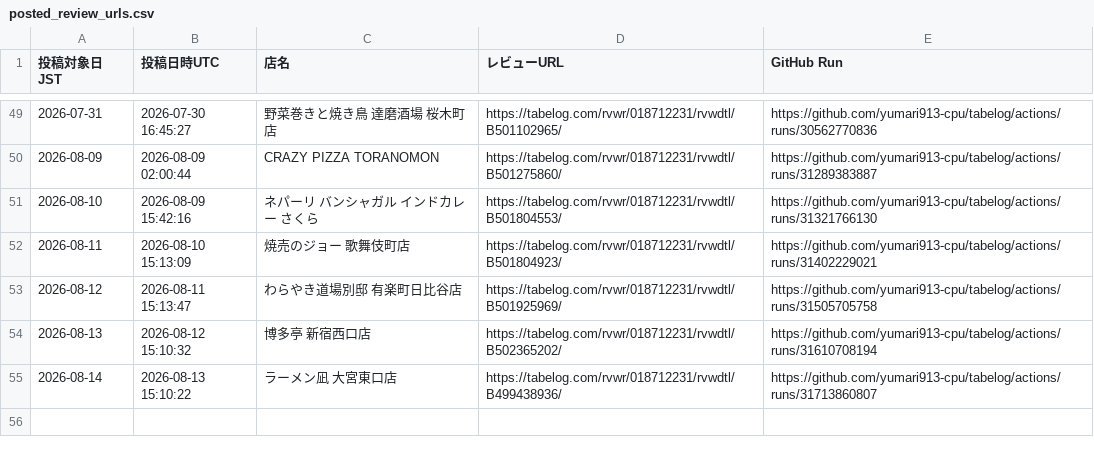
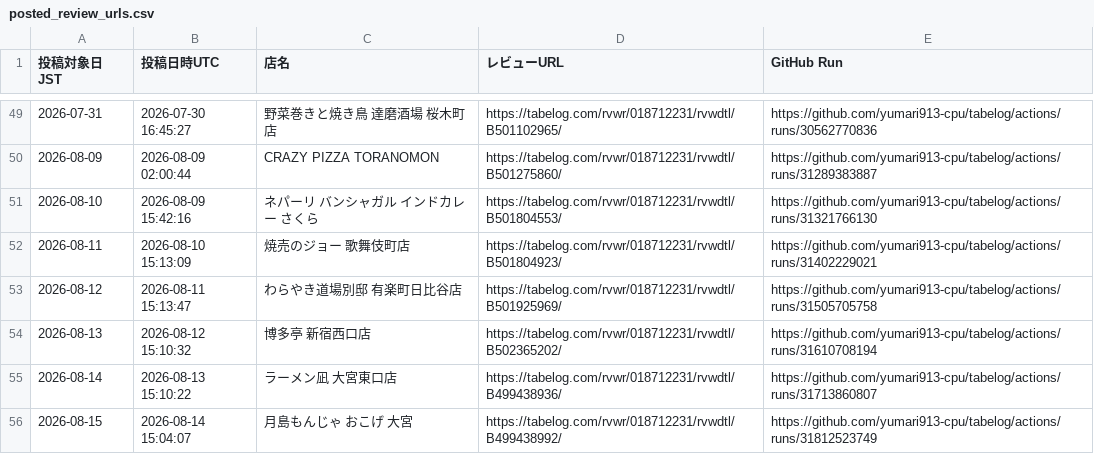
Before and after one commit to yumari913-cpu/tabelog, a CSV file: posted_review_urls.csv, drawn as a sheet; only a part is shown, gaps mark what is left out.

```diff
--- a/posted_review_urls.csv
+++ b/posted_review_urls.csv
@@ -55 +55,2 @@
 "2026-08-14","2026-08-13 15:10:22","ラーメン凪 大宮東口店","https://tabelog.com/rvwr/018712231/rvwdtl/B499438936/","https://github.com/yumari913-cpu/tabelog/actions/runs/31713860807"
+"2026-08-15","2026-08-14 15:04:07","月島もんじゃ おこげ 大宮","https://tabelog.com/rvwr/018712231/rvwdtl/B499438992/","https://github.com/yumari913-cpu/tabelog/actions/runs/31812523749"
```
